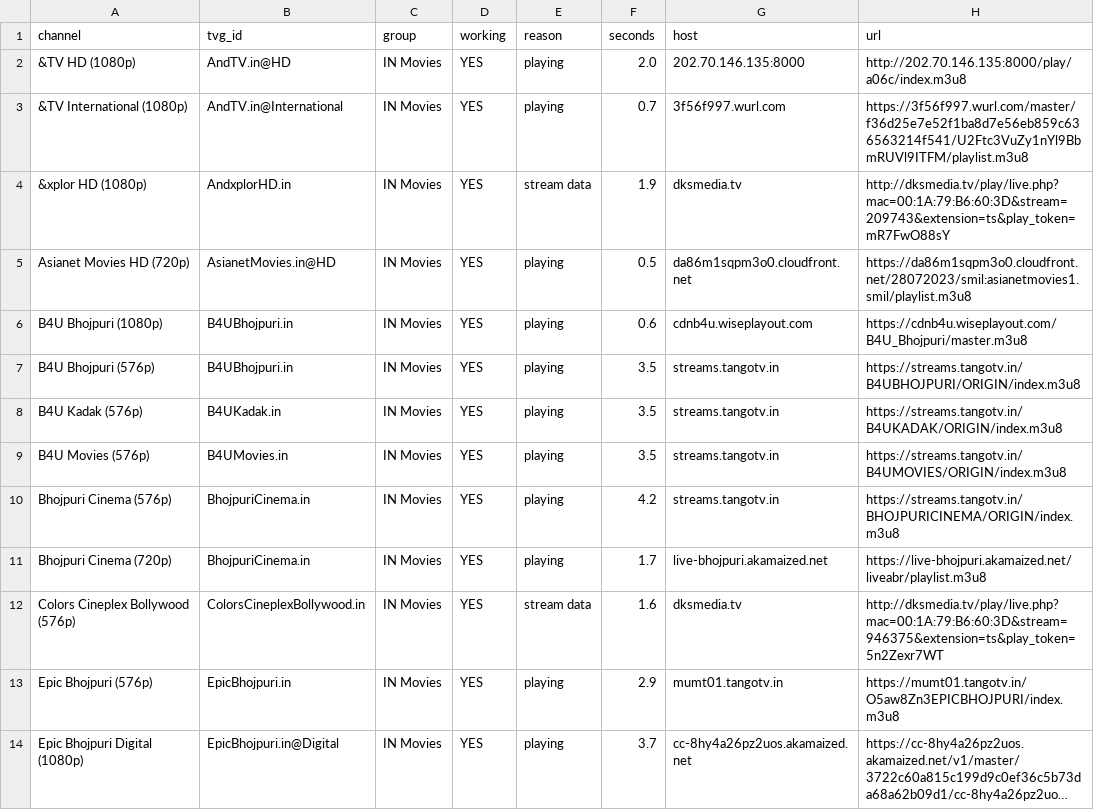
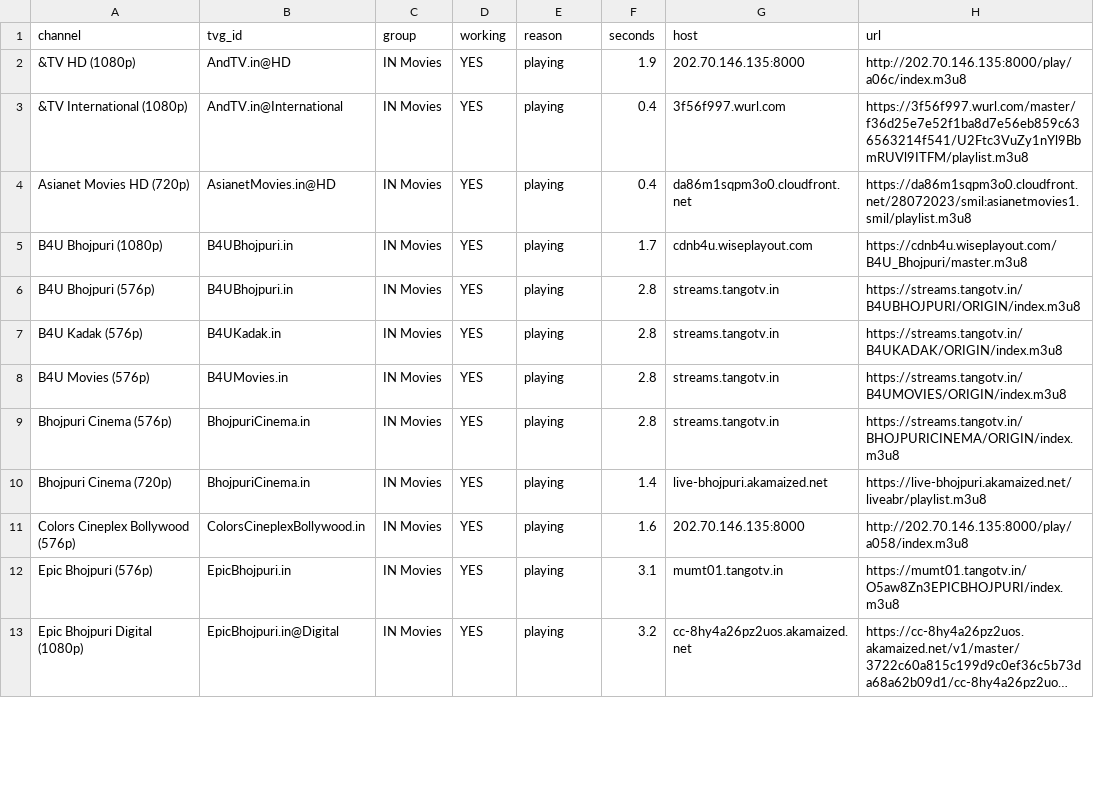
Before and after one commit to Inam321/tv, a CSV file: reports/movies-report.csv, drawn as a sheet; only a part is shown; long unchanged cells end in …; removed rows and columns are numbered as before the commit, all else as after; the diff covers the shown part only; the diff names each change by its address in the sheet, - before the commit and + after, or states it on an @@ line.

```diff
--- a/reports/movies-report.csv
+++ b/reports/movies-report.csv
-F2 (seconds): 2.0
+F2 (seconds): 1.9
-F3 (seconds): 0.7
+F3 (seconds): 0.4
-row 4: &xplor HD (1080p) | AndxplorHD.in | IN Movies | YES | stream data | 1.9 | dksmedia.tv | http://dksmedia.tv/play/live.php?mac=00:1A:79:B6:60:3D&stream=209743&extension=ts&play_token=mR7FwO88sY
-F4 (seconds): 0.5
+F4 (seconds): 0.4
-F5 (seconds): 0.6
+F5 (seconds): 1.7
-F6:F8 (seconds): 3.5
+F6:F8 (seconds): 2.8
-F9 (seconds): 4.2
+F9 (seconds): 2.8
-F10 (seconds): 1.7
+F10 (seconds): 1.4
-E11 (reason): stream data
+E11 (reason): playing
-G11 (host): dksmedia.tv
+G11 (host): 202.70.146.135:8000
-H11 (url): http://dksmedia.tv/play/live.php?mac=00:1A:79:B6:60:3D&stream=946375&extension=ts&play_token=5n2Zexr7WT
+H11 (url): http://202.70.146.135:8000/play/a058/index.m3u8
-F12 (seconds): 2.9
+F12 (seconds): 3.1
-F13 (seconds): 3.7
+F13 (seconds): 3.2
```
Also changed, not shown: 5 added rows, 4 removed rows and 70 edited cells elsewhere in this file, reports/entertainment-report.csv, reports/kids-report.csv, 18 other files.
